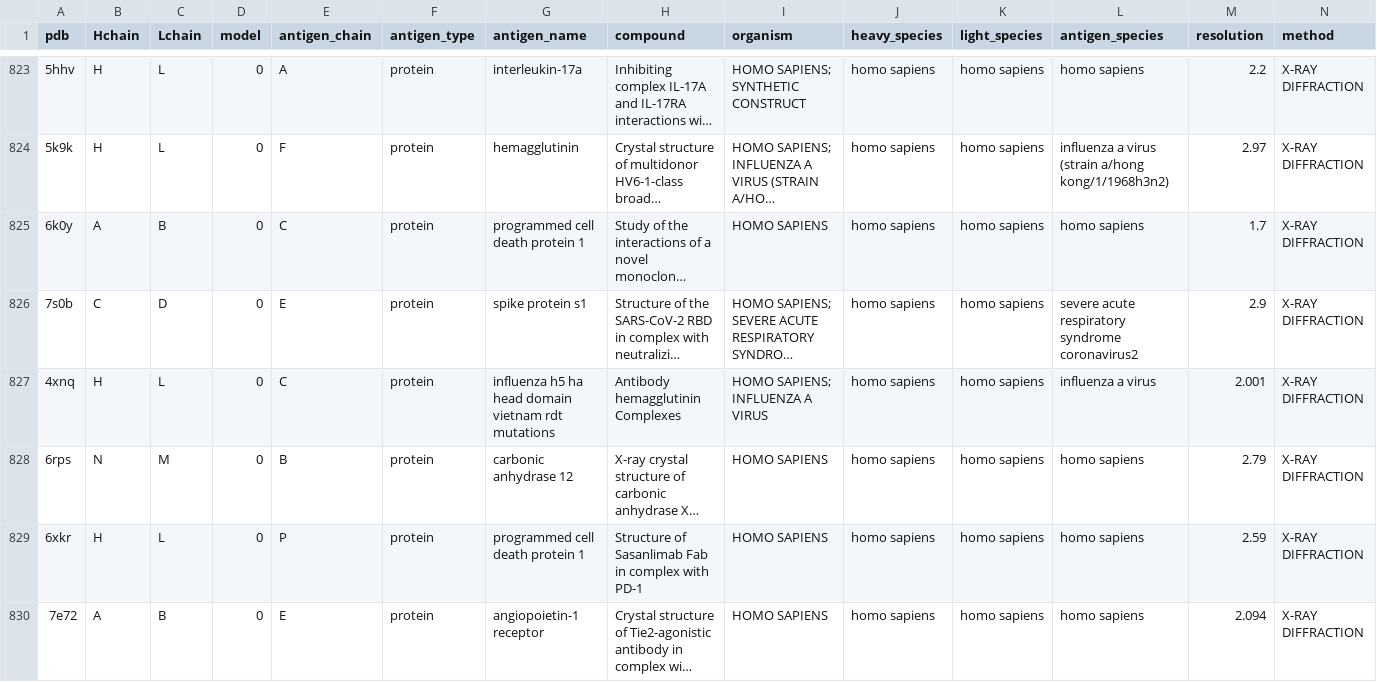
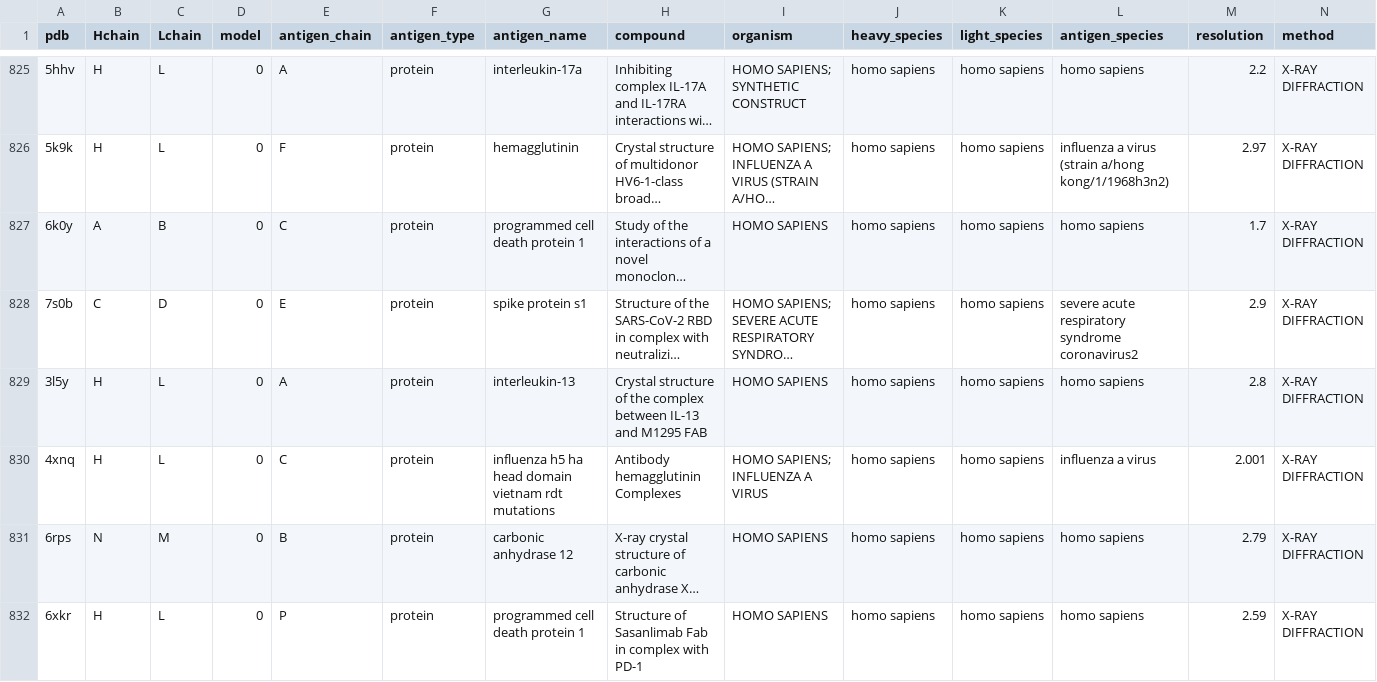
Before and after one commit to datascience-2025-group4/group04-team02, a TSV file: generated/data cleanup/ab_ag_filtered_pdb.tsv, drawn as a sheet; only a part is shown, gaps mark what is left out; the shorter side is filled out with more unchanged rows; long unchanged cells end in …; rows hold the shown columns only; the diff covers the shown part only; the diff names each change by its address in the sheet, - before the commit and + after, or states it on an @@ line.

```diff
--- a/generated/data cleanup/ab_ag_filtered_pdb.tsv
+++ b/generated/data cleanup/ab_ag_filtered_pdb.tsv
+row 829: 3l5y | H | L | 0 | A | protein | interleukin-13 | Crystal structure of the complex between IL-13 and M1295 FAB | HOMO SAPIENS | homo sapiens | homo sapiens | homo sapiens | 2.8 | X-RAY DIFFRACTION
```
Also changed, not shown: 3 added rows elsewhere in this file, data cleanup/pdb_ids_homo_sapiens.csv, 7 other files.
